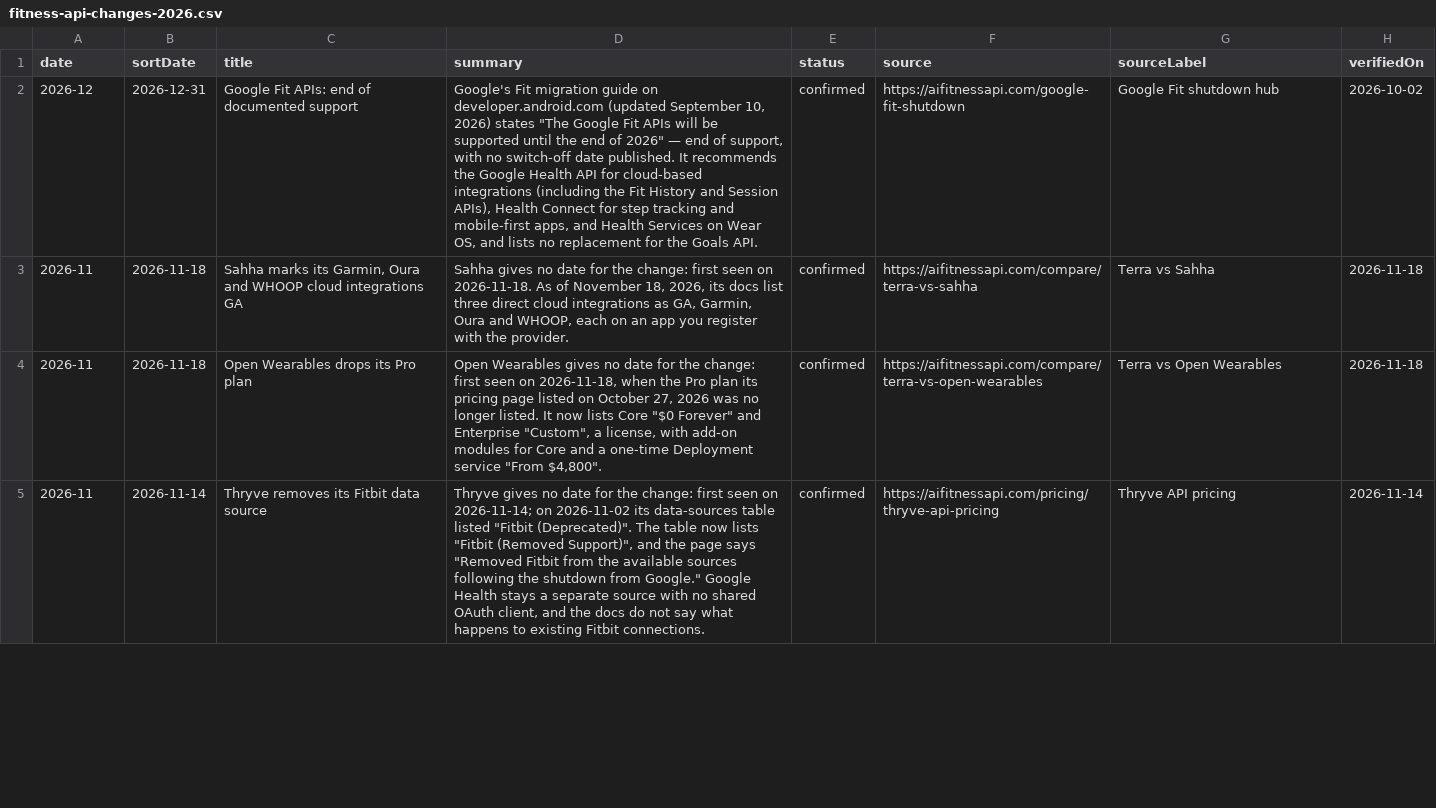
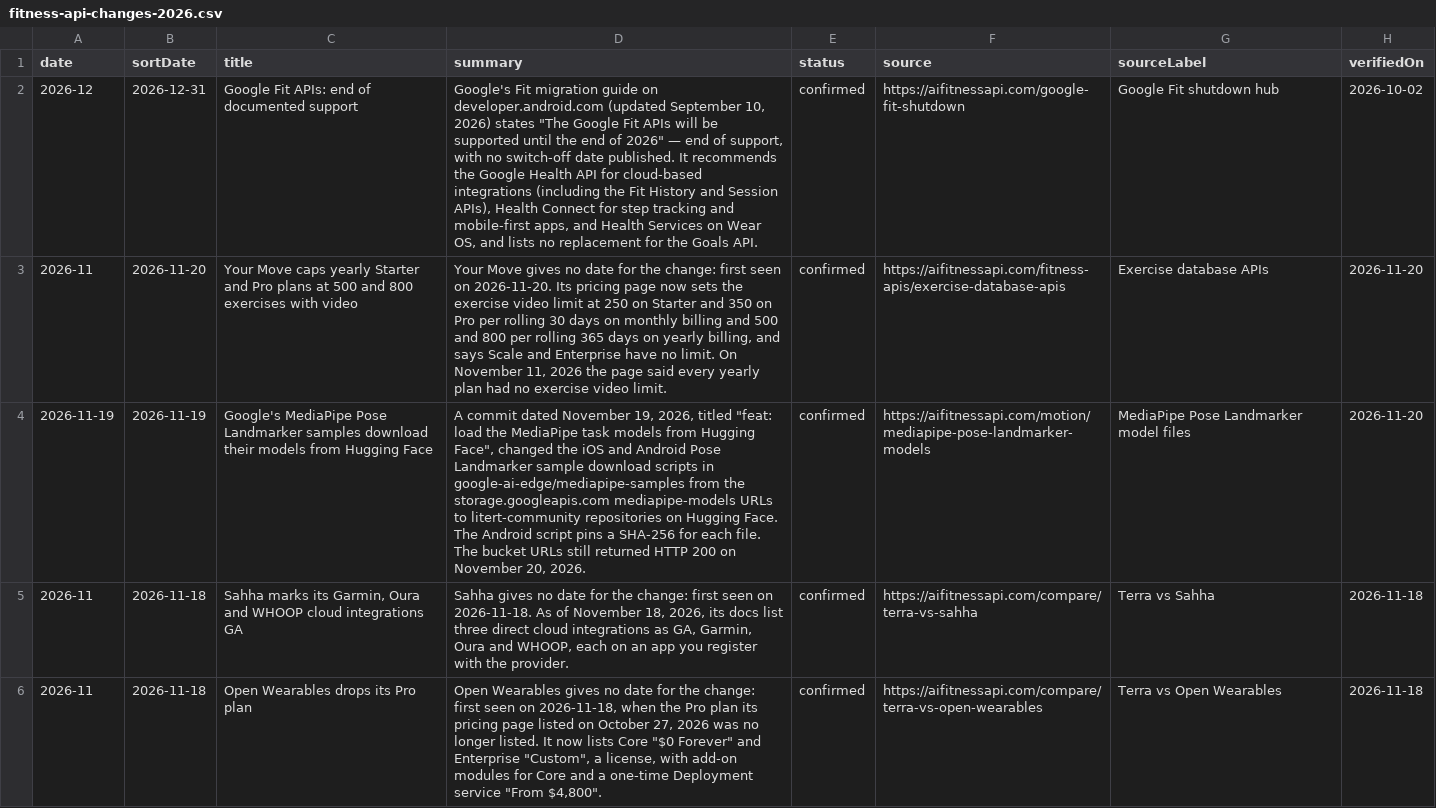
Before and after one commit to nikitastarovzz/aifitnessapi, a CSV file: public/datasets/fitness-api-changes-2026.csv, drawn as a sheet; only a part is shown; the shorter side is filled out with more unchanged rows; the diff names each change by its address in the sheet, - before the commit and + after, or states it on an @@ line.

```diff
--- a/public/datasets/fitness-api-changes-2026.csv
+++ b/public/datasets/fitness-api-changes-2026.csv
+row 3: 2026-11 | 2026-11-20 | Your Move caps yearly Starter and Pro plans at 500 and 800 exercises with video | Your Move gives no date for the change: first seen on 2026-11-20. Its pricing page now sets the exercise video limit at 250 on Starter and 350 on Pro per rolling 30 days on monthly billing and 500 and 800 per rolling 365 days on yearly billing, and says Scale and Enterprise have no limit. On November 11, 2026 the page said every yearly plan had no exercise video limit. | confirmed | https://aifitnessapi.com/fitness-apis/exercise-database-apis | Exercise database APIs | 2026-11-20
+row 4: 2026-11-19 | 2026-11-19 | Google's MediaPipe Pose Landmarker samples download their models from Hugging Face | A commit dated November 19, 2026, titled "feat: load the MediaPipe task models from Hugging Face", changed the iOS and Android Pose Landmarker sample download scripts in google-ai-edge/mediapipe-samples from the storage.googleapis.com mediapipe-models URLs to litert-community repositories on Hugging Face. The Android script pins a SHA-256 for each file. The bucket URLs still returned HTTP 200 on November 20, 2026. | confirmed | https://aifitnessapi.com/motion/mediapipe-pose-landmarker-models | MediaPipe Pose Landmarker model files | 2026-11-20
```
Also changed, not shown: 14 other files.
